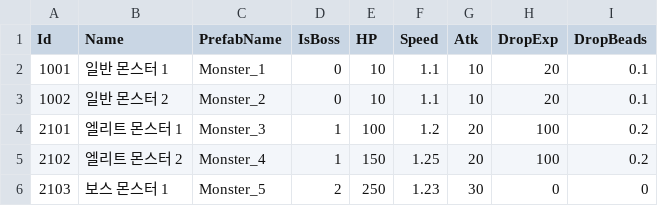
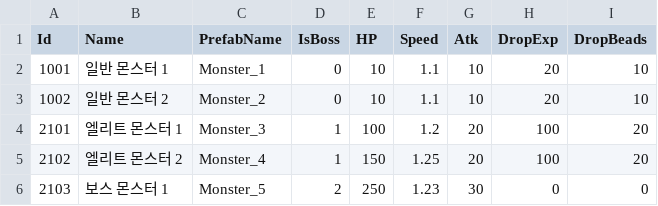
Before and after one commit to kumbomb/TowerDefense, a CSV file: Assets/GameProject/Resources/CSV/MonsterData.csv, drawn as a sheet.

```diff
--- a/Assets/GameProject/Resources/CSV/MonsterData.csv
+++ b/Assets/GameProject/Resources/CSV/MonsterData.csv
@@ -1,6 +1,6 @@
 Id,Name,PrefabName,IsBoss,HP,Speed,Atk,DropExp,DropBeads
-1001,일반 몬스터 1,Monster_1,0,10,1.1,10,20,0.1
-1002,일반 몬스터 2,Monster_2,0,10,1.1,10,20,0.1
-2101,엘리트 몬스터 1,Monster_3,1,100,1.2,20,100,0.2
-2102,엘리트 몬스터 2,Monster_4,1,150,1.25,20,100,0.2
+1001,일반 몬스터 1,Monster_1,0,10,1.1,10,20,10
+1002,일반 몬스터 2,Monster_2,0,10,1.1,10,20,10
+2101,엘리트 몬스터 1,Monster_3,1,100,1.2,20,100,20
+2102,엘리트 몬스터 2,Monster_4,1,150,1.25,20,100,20
 2103,보스 몬스터 1,Monster_5,2,250,1.23,30,0,0
```
Also changed, not shown: 21 other files.
